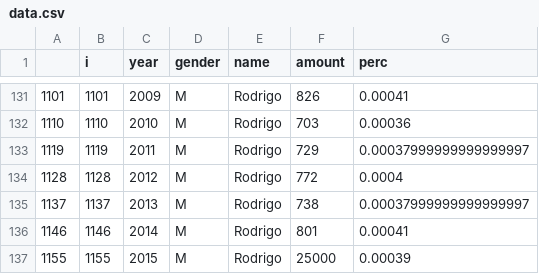
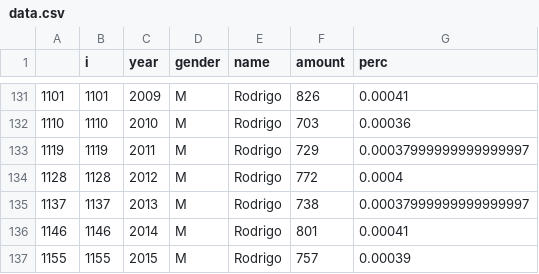
Before and after one commit to vik000/d3, a CSV file: 13/area/data.csv, drawn as a sheet; only a part is shown, gaps mark what is left out.

Commit message:
stacked areas

```diff
--- a/13/area/data.csv
+++ b/13/area/data.csv
@@ -136,2 +136,2 @@
 1146,1146,2014,M,Rodrigo,801,0.00041
-1155,1155,2015,M,Rodrigo,25000,0.00039
+1155,1155,2015,M,Rodrigo,757,0.00039
```
Also changed, not shown: 6 other files.
